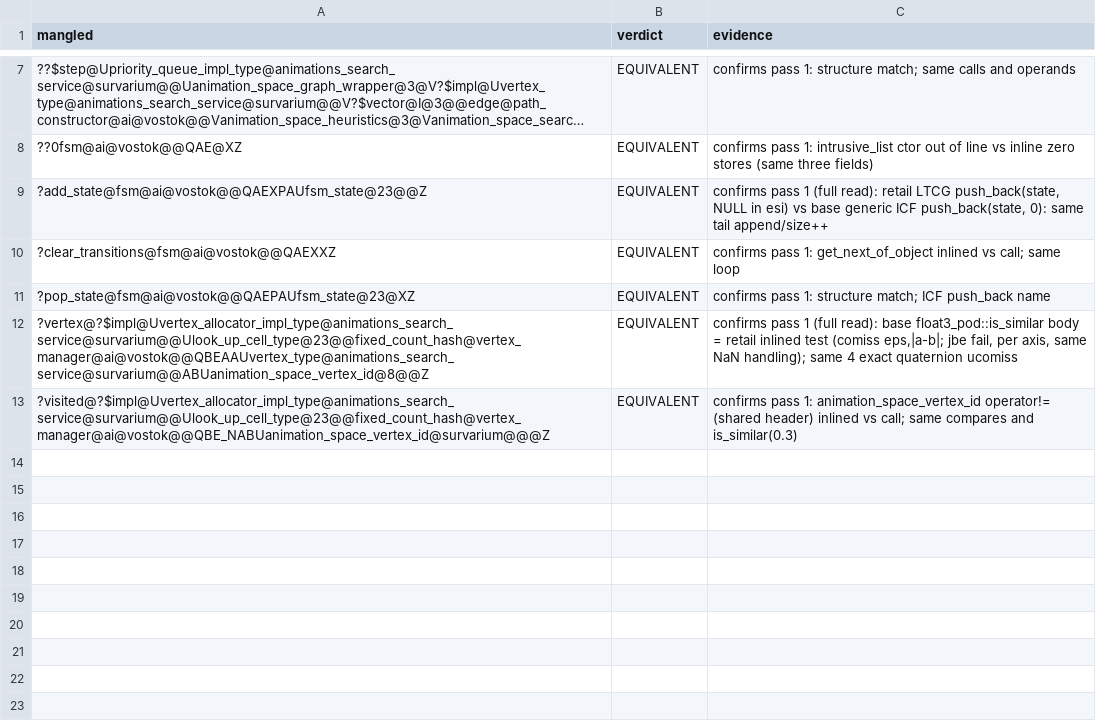
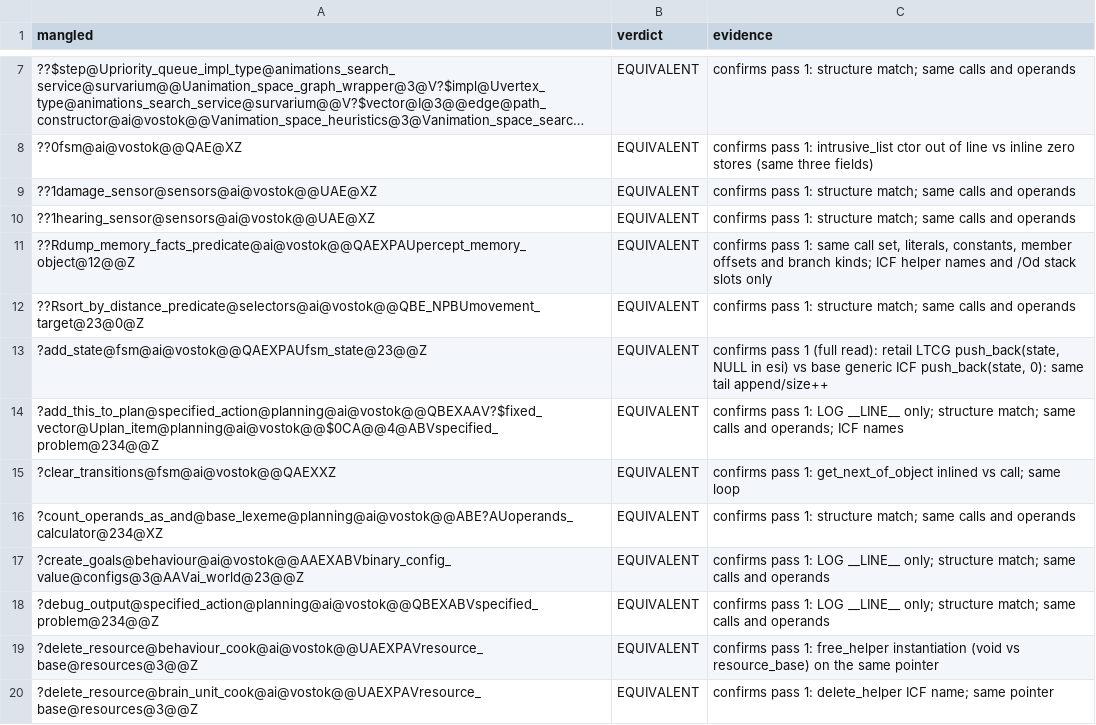
Before and after one commit to srp-survarium/vostok, a TSV file: docs/binary_matching/behavior_audit/pass2/ai.tsv, drawn as a sheet; only a part is shown, gaps mark what is left out; the shorter side is filled out with more unchanged rows; long unchanged cells end in …; the diff covers the shown part only; the diff names each change by its address in the sheet, - before the commit and + after, or states it on an @@ line.

```diff
--- a/docs/binary_matching/behavior_audit/pass2/ai.tsv
+++ b/docs/binary_matching/behavior_audit/pass2/ai.tsv
+row 9: ??1damage_sensor@sensors@ai@vostok@@UAE@XZ | EQUIVALENT | confirms pass 1: structure match; same calls and operands
+row 10: ??1hearing_sensor@sensors@ai@vostok@@UAE@XZ | EQUIVALENT | confirms pass 1: structure match; same calls and operands
+row 11: ??Rdump_memory_facts_predicate@ai@vostok@@QAEXPAUpercept_memory_object@12@@Z | EQUIVALENT | confirms pass 1: same call set, literals, constants, member offsets and branch kinds; ICF helper names and /Od stack slots only
+row 12: ??Rsort_by_distance_predicate@selectors@ai@vostok@@QBE_NPBUmovement_target@23@0@Z | EQUIVALENT | confirms pass 1: structure match; same calls and operands
+row 14: ?add_this_to_plan@specified_action@planning@ai@vostok@@QBEXAAV?$fixed_vector@Uplan_item@planning@ai@vostok@@$0CA@@4@ABVspecified_problem@234@@Z | EQUIVALENT | confirms pass 1: LOG __LINE__ only; structure match; same calls and operands; ICF names
+row 16: ?count_operands_as_and@base_lexeme@planning@ai@vostok@@ABE?AUoperands_calculator@234@XZ | EQUIVALENT | confirms pass 1: structure match; same calls and operands
+row 17: ?create_goals@behaviour@ai@vostok@@AAEXABVbinary_config_value@configs@3@AAVai_world@23@@Z | EQUIVALENT | confirms pass 1: LOG __LINE__ only; structure match; same calls and operands
+row 18: ?debug_output@specified_action@planning@ai@vostok@@QBEXABVspecified_problem@234@@Z | EQUIVALENT | confirms pass 1: LOG __LINE__ only; structure match; same calls and operands
+row 19: ?delete_resource@behaviour_cook@ai@vostok@@UAEXPAVresource_base@resources@3@@Z | EQUIVALENT | confirms pass 1: free_helper instantiation (void vs resource_base) on the same pointer
+row 20: ?delete_resource@brain_unit_cook@ai@vostok@@UAEXPAVresource_base@resources@3@@Z | EQUIVALENT | confirms pass 1: delete_helper ICF name; same pointer
```
Also changed, not shown: 9 added rows elsewhere in this file, docs/binary_matching/behavior_audit/pass2/fs.tsv, docs/binary_matching/behavior_audit/pass2/game.tsv, 6 other files.
